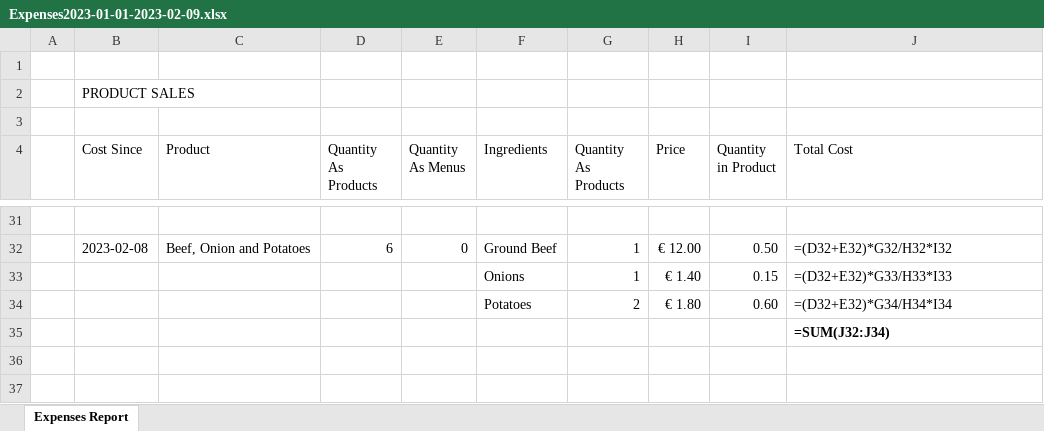
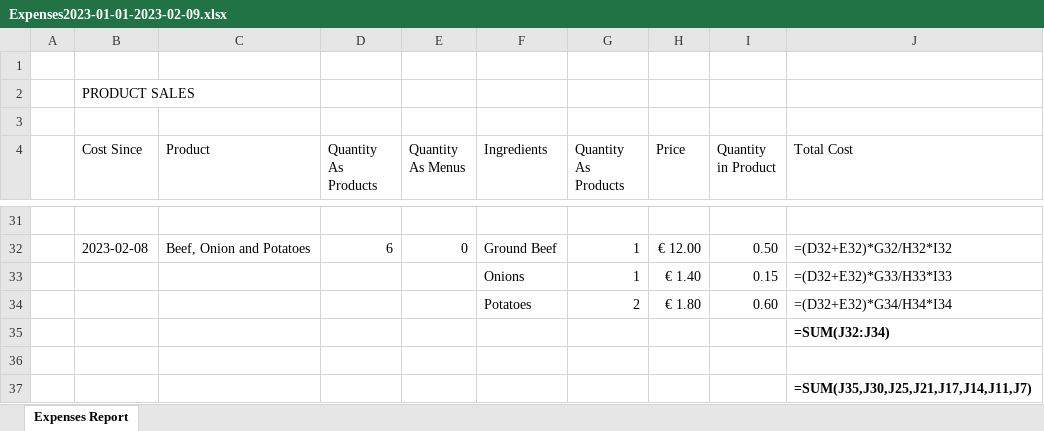
Before and after one commit to juandiseg/GP-AdminApp, an Excel workbook: Expenses2023-01-01-2023-02-09.xlsx, sheet Expenses Report, drawn as a sheet; only a part is shown, gaps mark what is left out; values as stored, in another font and other column widths than the file's, no borders; formulas without a stored value are shown as written; the diff names each change by its address in the sheet, - before the commit and + after, or states it on an @@ line.

Commit message:
Expenses report working semi git push

```diff
--- a/Expenses2023-01-01-2023-02-09.xlsx (sheet Expenses Report)
+++ b/Expenses2023-01-01-2023-02-09.xlsx (sheet Expenses Report)
+row 36: (empty)
+row 37:  |  |  |  |  |  |  |  |  | =SUM(J35,J30,J25,J21,J17,J14,J11,J7)
```
Also changed, not shown: 5 other files.
